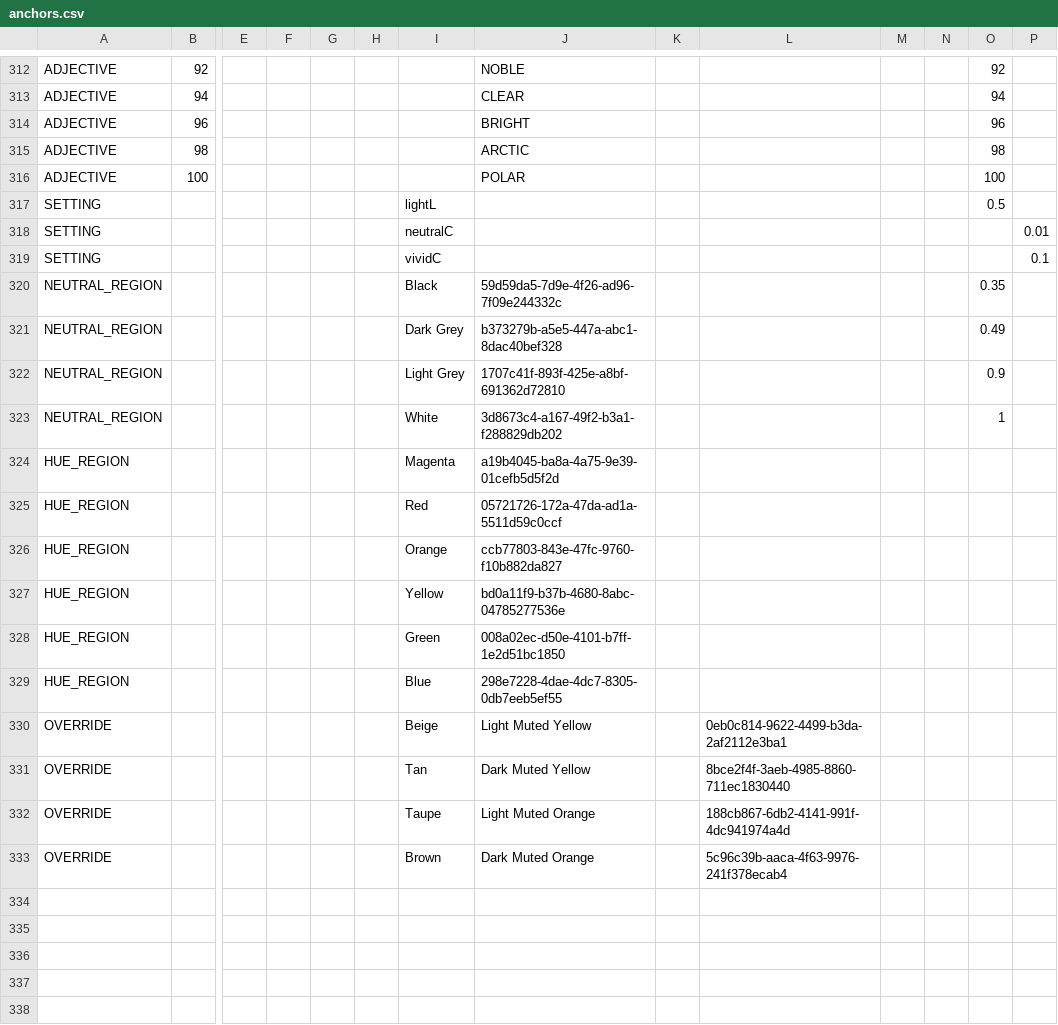
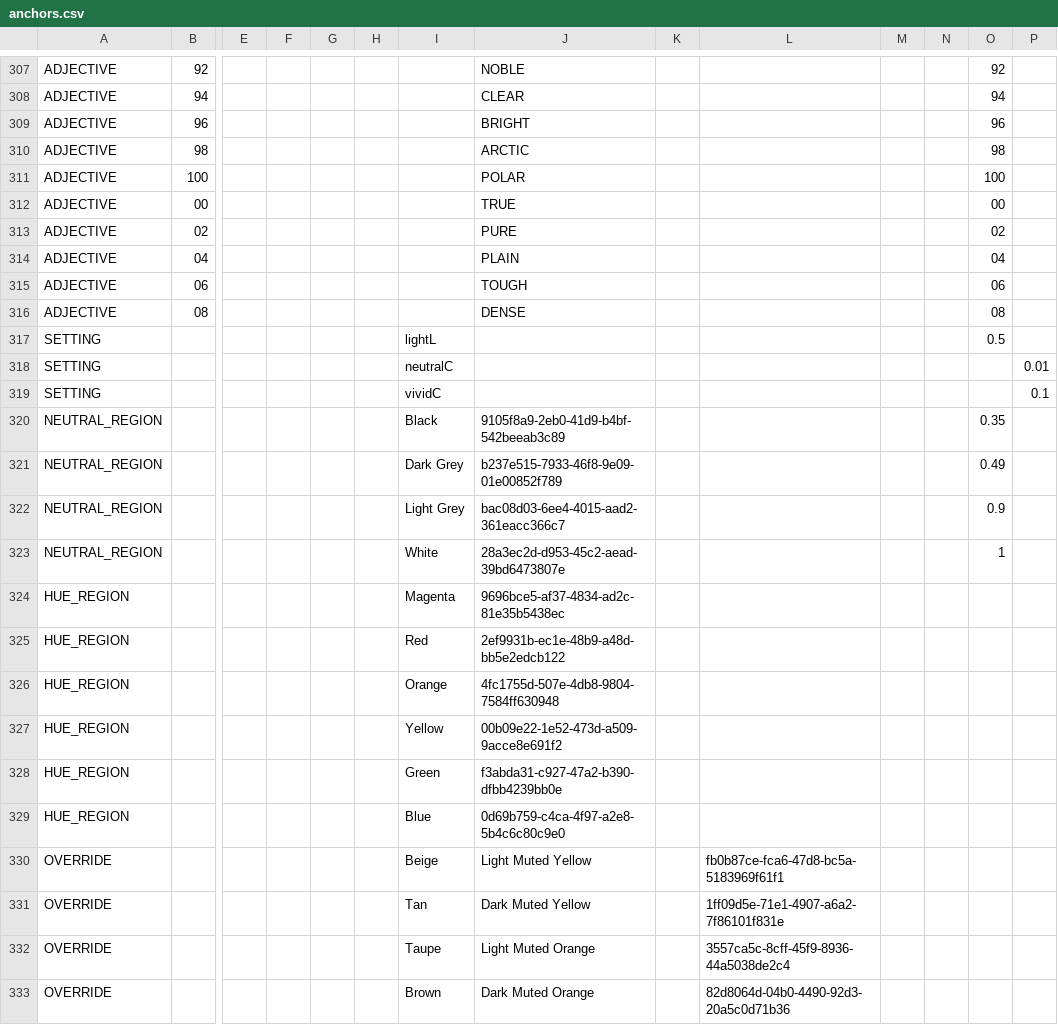
Before and after one commit to HC-SAMI/colorsamificator, a CSV file: data/anchors.csv, drawn as a sheet; only a part is shown, gaps mark what is left out; rows hold the shown columns only; the diff covers the shown part only; the diff names each change by its address in the sheet, - before the commit and + after, or states it on an @@ line.

Commit message:
ColorSAMificator: update anchors.csv

```diff
--- a/data/anchors.csv
+++ b/data/anchors.csv
+row 312: ADJECTIVE | 00 |  |  |  |  |  | TRUE |  |  |  |  | 00
+row 313: ADJECTIVE | 02 |  |  |  |  |  | PURE |  |  |  |  | 02
+row 314: ADJECTIVE | 04 |  |  |  |  |  | PLAIN |  |  |  |  | 04
+row 315: ADJECTIVE | 06 |  |  |  |  |  | TOUGH |  |  |  |  | 06
+row 316: ADJECTIVE | 08 |  |  |  |  |  | DENSE |  |  |  |  | 08
-J320: 59d59da5-7d9e-4f26-ad96-7f09e244332c
+J320: 9105f8a9-2eb0-41d9-b4bf-542beeab3c89
-J321: b373279b-a5e5-447a-abc1-8dac40bef328
+J321: b237e515-7933-46f8-9e09-01e00852f789
-J322: 1707c41f-893f-425e-a8bf-691362d72810
+J322: bac08d03-6ee4-4015-aad2-361eacc366c7
-J323: 3d8673c4-a167-49f2-b3a1-f288829db202
+J323: 28a3ec2d-d953-45c2-aead-39bd6473807e
-J324: a19b4045-ba8a-4a75-9e39-01cefb5d5f2d
+J324: 9696bce5-af37-4834-ad2c-81e35b5438ec
-J325: 05721726-172a-47da-ad1a-5511d59c0ccf
+J325: 2ef9931b-ec1e-48b9-a48d-bb5e2edcb122
-J326: ccb77803-843e-47fc-9760-f10b882da827
+J326: 4fc1755d-507e-4db8-9804-7584ff630948
-J327: bd0a11f9-b37b-4680-8abc-04785277536e
+J327: 00b09e22-1e52-473d-a509-9acce8e691f2
-J328: 008a02ec-d50e-4101-b7ff-1e2d51bc1850
+J328: f3abda31-c927-47a2-b390-dfbb4239bb0e
-J329: 298e7228-4dae-4dc7-8305-0db7eeb5ef55
+J329: 0d69b759-c4ca-4f97-a2e8-5b4c6c80c9e0
-L330: 0eb0c814-9622-4499-b3da-2af2112e3ba1
+L330: fb0b87ce-fca6-47d8-bc5a-5183969f61f1
-L331: 8bce2f4f-3aeb-4985-8860-711ec1830440
+L331: 1ff09d5e-71e1-4907-a6a2-7f86101f831e
-L332: 188cb867-6db2-4141-991f-4dc941974a4d
+L332: 3557ca5c-8cff-45f9-8936-44a5038de2c4
-L333: 5c96c39b-aaca-4f63-9976-241f378ecab4
+L333: 82d8064d-04b0-4490-92d3-20a5c0d71b36
```
Also changed, not shown: 5 removed rows elsewhere in this file.
